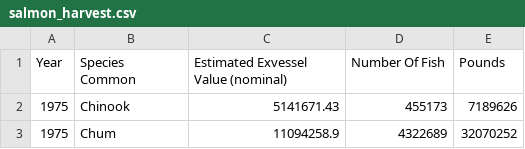
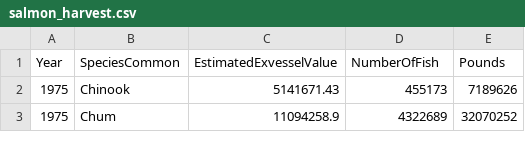
Before and after one commit to rklein324/AE-Spicy-Salmon, a CSV file: data/salmon_harvest.csv, drawn as a sheet; only a part is shown.

Commit message:
done harvesting viz

```diff
--- a/data/salmon_harvest.csv
+++ b/data/salmon_harvest.csv
@@ -1,2 +1,2 @@
-Year,Species Common,Estimated Exvessel Value (nominal),Number Of Fish,Pounds
+Year,SpeciesCommon,EstimatedExvesselValue,NumberOfFish,Pounds
 1975,Chinook,5141671.43,455173,7189626
```
Also changed, not shown: 3 other files.
